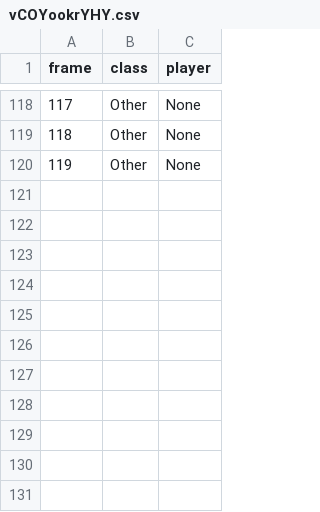
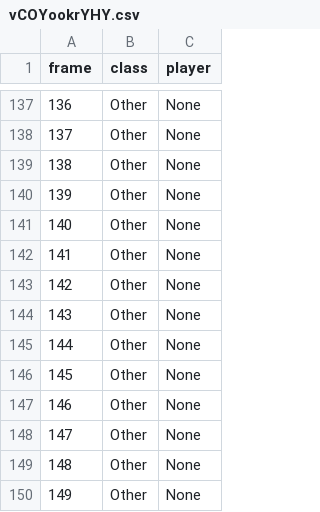
Before and after one commit to Og31330/FA_Dataset, a CSV file: csv/vCOYookrYHY.csv, drawn as a sheet; only a part is shown, gaps mark what is left out; the diff covers the shown part only; the diff names each change by its address in the sheet, - before the commit and + after, or states it on an @@ line.

Commit message:
Upload du fichier vCOYookrYHY.csv

```diff
--- a/csv/vCOYookrYHY.csv
+++ b/csv/vCOYookrYHY.csv
@@ column A (frame) renumbered between rows 21 and 139 @@
+row 140: 139 | Other | None
+row 141: 140 | Other | None
+row 142: 141 | Other | None
+row 143: 142 | Other | None
+row 144: 143 | Other | None
+row 145: 144 | Other | None
+row 146: 145 | Other | None
+row 147: 146 | Other | None
+row 148: 147 | Other | None
+row 149: 148 | Other | None
+row 150: 149 | Other | None
```
Also changed, not shown: 19 added rows elsewhere in this file.
